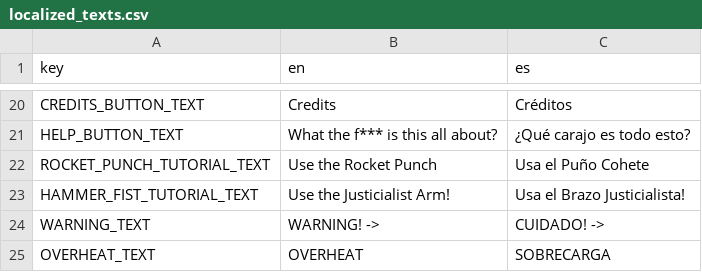
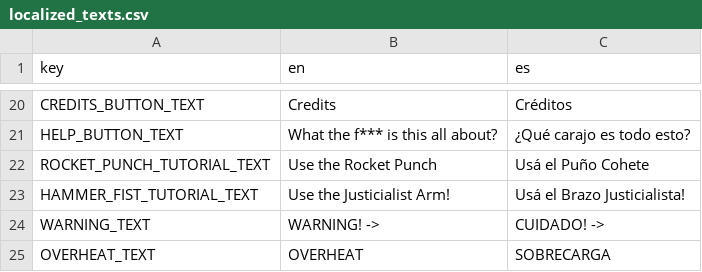
Before and after one commit to Hierophant-Games/mecha-peron-arcade, a CSV file: assets/texts/localized_texts.csv, drawn as a sheet; only a part is shown, gaps mark what is left out.

Commit message:
Fix tutorial texts

```diff
--- a/assets/texts/localized_texts.csv
+++ b/assets/texts/localized_texts.csv
@@ -33,4 +33,4 @@ CREDITS_BUTTON_TEXT,Credits,Créditos
 HELP_BUTTON_TEXT,What the f*** is this all about?,¿Qué carajo es todo esto?
-ROCKET_PUNCH_TUTORIAL_TEXT,Use the Rocket Punch,Usa el Puño Cohete
-HAMMER_FIST_TUTORIAL_TEXT,Use the Justicialist Arm!,Usa el Brazo Justicialista!
+ROCKET_PUNCH_TUTORIAL_TEXT,Use the Rocket Punch,Usá el Puño Cohete
+HAMMER_FIST_TUTORIAL_TEXT,Use the Justicialist Arm!,Usá el Brazo Justicialista!
 WARNING_TEXT,WARNING! ->,CUIDADO! ->
```
